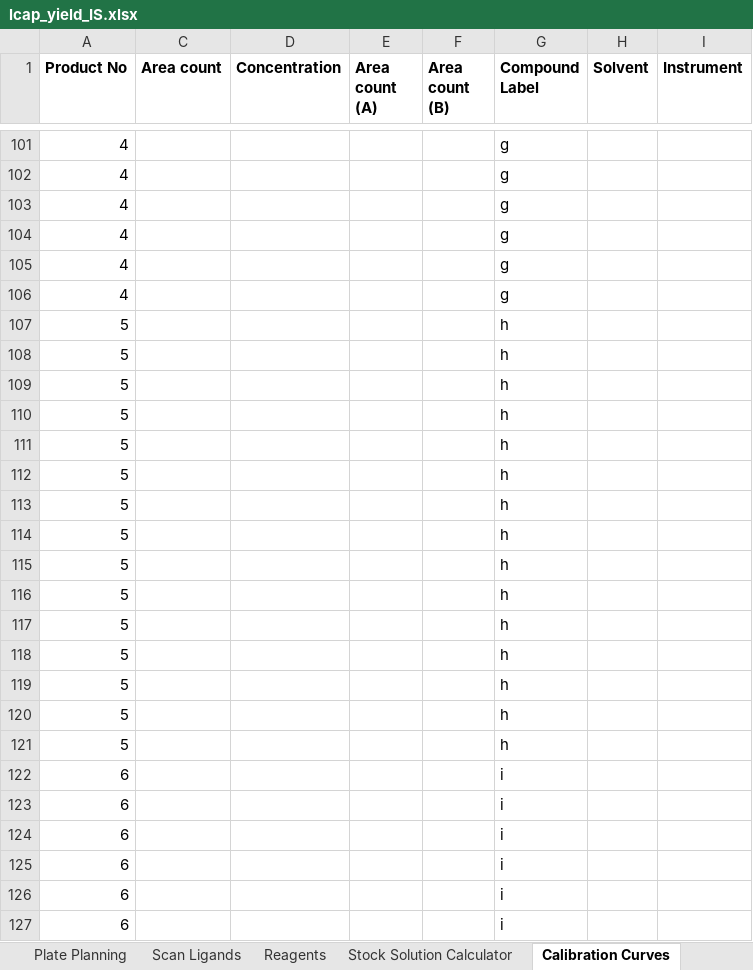
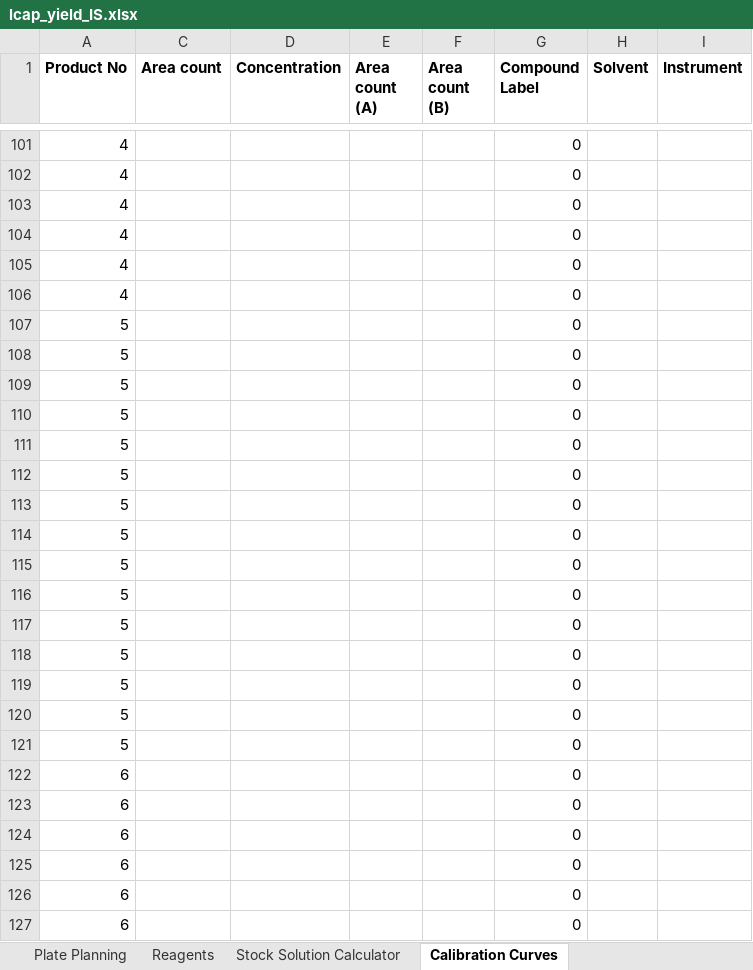
Before and after one commit to jtheligand/HTE-Templates, an Excel workbook: 96-well-plates/lcap_yield_IS.xlsx, sheet Calibration Curves, drawn as a sheet; only a part is shown, gaps mark what is left out; values as stored, in another font and other column widths than the file's, no borders; charts and pictures not drawn; the diff covers the shown part only; the diff names each change by its address in the sheet, - before the commit and + after, or states it on an @@ line.

```diff
--- a/96-well-plates/lcap_yield_IS.xlsx (sheet Calibration Curves)
+++ b/96-well-plates/lcap_yield_IS.xlsx (sheet Calibration Curves)
@@ sheet tab hidden: Scan Ligands @@
-G101:G106 (Compound Label): g
+G101:G106 (Compound Label): 0
-G107:G121 (Compound Label): h
+G107:G121 (Compound Label): 0
-G122:G127 (Compound Label): i
+G122:G127 (Compound Label): 0
```
Also changed, not shown: 78 edited cells elsewhere in this sheet, sheet Yields & LCAPs, sheet Plate Summary, sheet Uncorrected Area Counts, sheet Plate Planning, hidden cells, 96-well-plates/lcap_yield_IS_notpreplated.xlsx, 1 other file.
